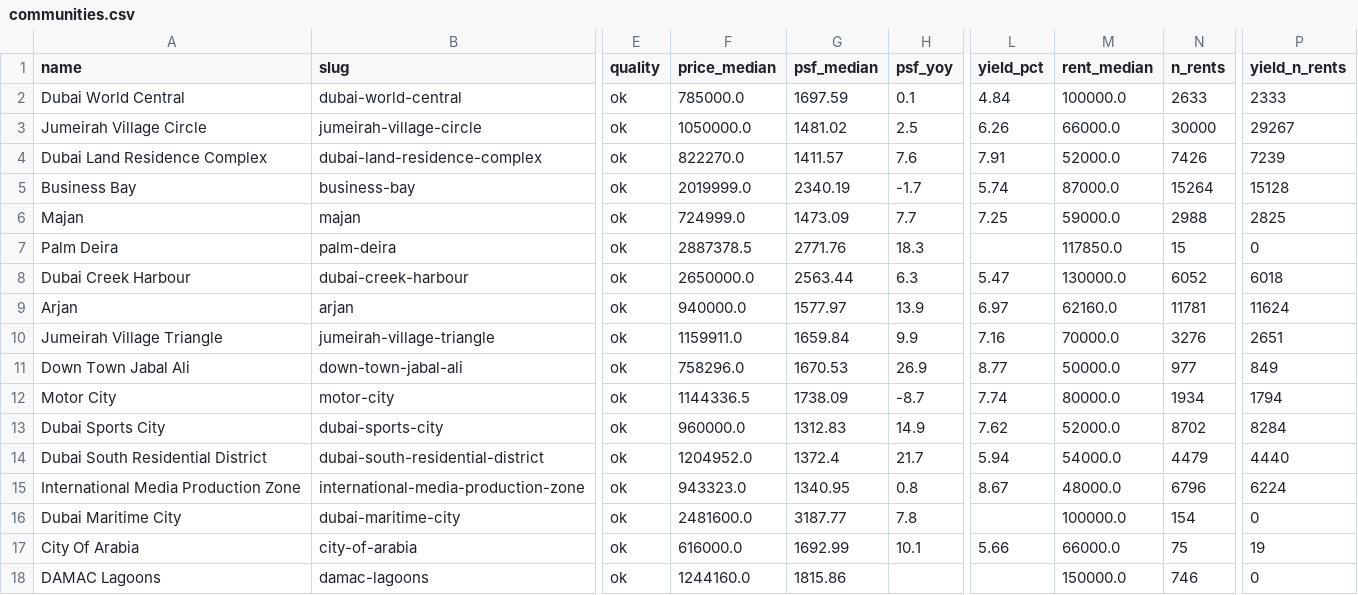
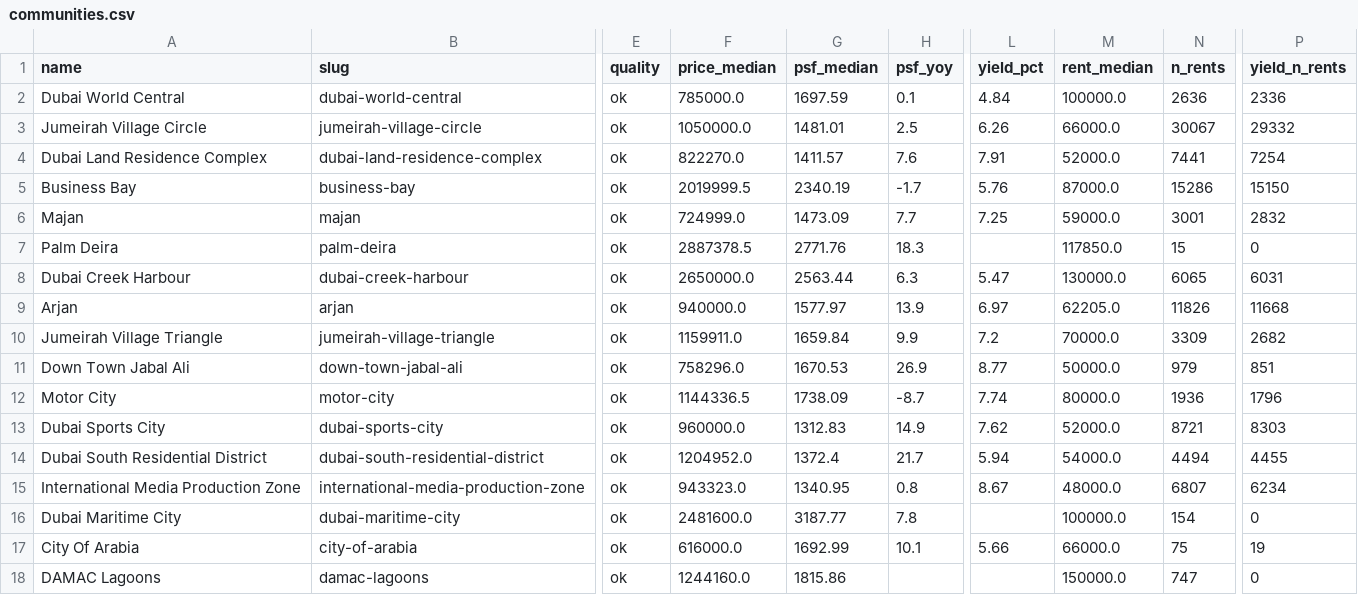
Before and after one commit to datadubai/dubai-real-estate-dld, a CSV file: data/communities.csv, drawn as a sheet; only a part is shown, gaps mark what is left out; the diff covers the shown part only; the diff names each change by its address in the sheet, - before the commit and + after, or states it on an @@ line.

```diff
--- a/data/communities.csv
+++ b/data/communities.csv
-N2 (n_rents): 2633
+N2 (n_rents): 2636
-P2 (yield_n_rents): 2333
+P2 (yield_n_rents): 2336
-G3 (psf_median): 1481.02
+G3 (psf_median): 1481.01
-N3 (n_rents): 30000
+N3 (n_rents): 30067
-P3 (yield_n_rents): 29267
+P3 (yield_n_rents): 29332
-N4 (n_rents): 7426
+N4 (n_rents): 7441
-P4 (yield_n_rents): 7239
+P4 (yield_n_rents): 7254
-F5 (price_median): 2019999.0
+F5 (price_median): 2019999.5
-L5 (yield_pct): 5.74
+L5 (yield_pct): 5.76
-N5 (n_rents): 15264
+N5 (n_rents): 15286
-P5 (yield_n_rents): 15128
+P5 (yield_n_rents): 15150
-N6 (n_rents): 2988
+N6 (n_rents): 3001
-P6 (yield_n_rents): 2825
+P6 (yield_n_rents): 2832
-N8 (n_rents): 6052
+N8 (n_rents): 6065
-P8 (yield_n_rents): 6018
+P8 (yield_n_rents): 6031
-M9 (rent_median): 62160.0
+M9 (rent_median): 62205.0
-N9 (n_rents): 11781
+N9 (n_rents): 11826
-P9 (yield_n_rents): 11624
+P9 (yield_n_rents): 11668
-L10 (yield_pct): 7.16
+L10 (yield_pct): 7.2
-N10 (n_rents): 3276
+N10 (n_rents): 3309
-P10 (yield_n_rents): 2651
+P10 (yield_n_rents): 2682
-N11 (n_rents): 977
+N11 (n_rents): 979
-P11 (yield_n_rents): 849
+P11 (yield_n_rents): 851
-N12 (n_rents): 1934
+N12 (n_rents): 1936
-P12 (yield_n_rents): 1794
+P12 (yield_n_rents): 1796
-N13 (n_rents): 8702
+N13 (n_rents): 8721
-P13 (yield_n_rents): 8284
+P13 (yield_n_rents): 8303
-N14 (n_rents): 4479
+N14 (n_rents): 4494
-P14 (yield_n_rents): 4440
+P14 (yield_n_rents): 4455
-N15 (n_rents): 6796
+N15 (n_rents): 6807
-P15 (yield_n_rents): 6224
+P15 (yield_n_rents): 6234
-N18 (n_rents): 746
+N18 (n_rents): 747
```
Also changed, not shown: 127 edited cells elsewhere in this file, data/areas.csv, data/community_bedrooms.csv, 11 other files.
